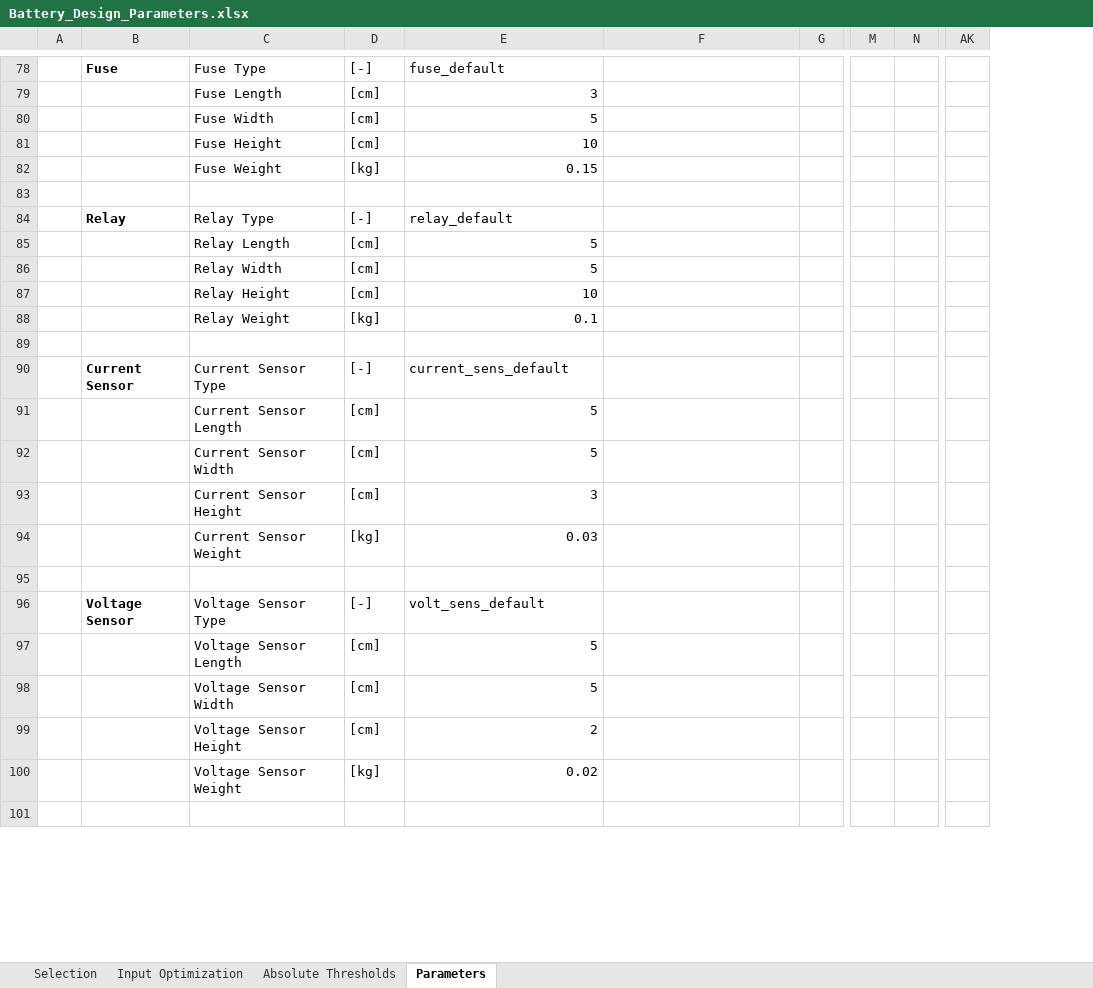
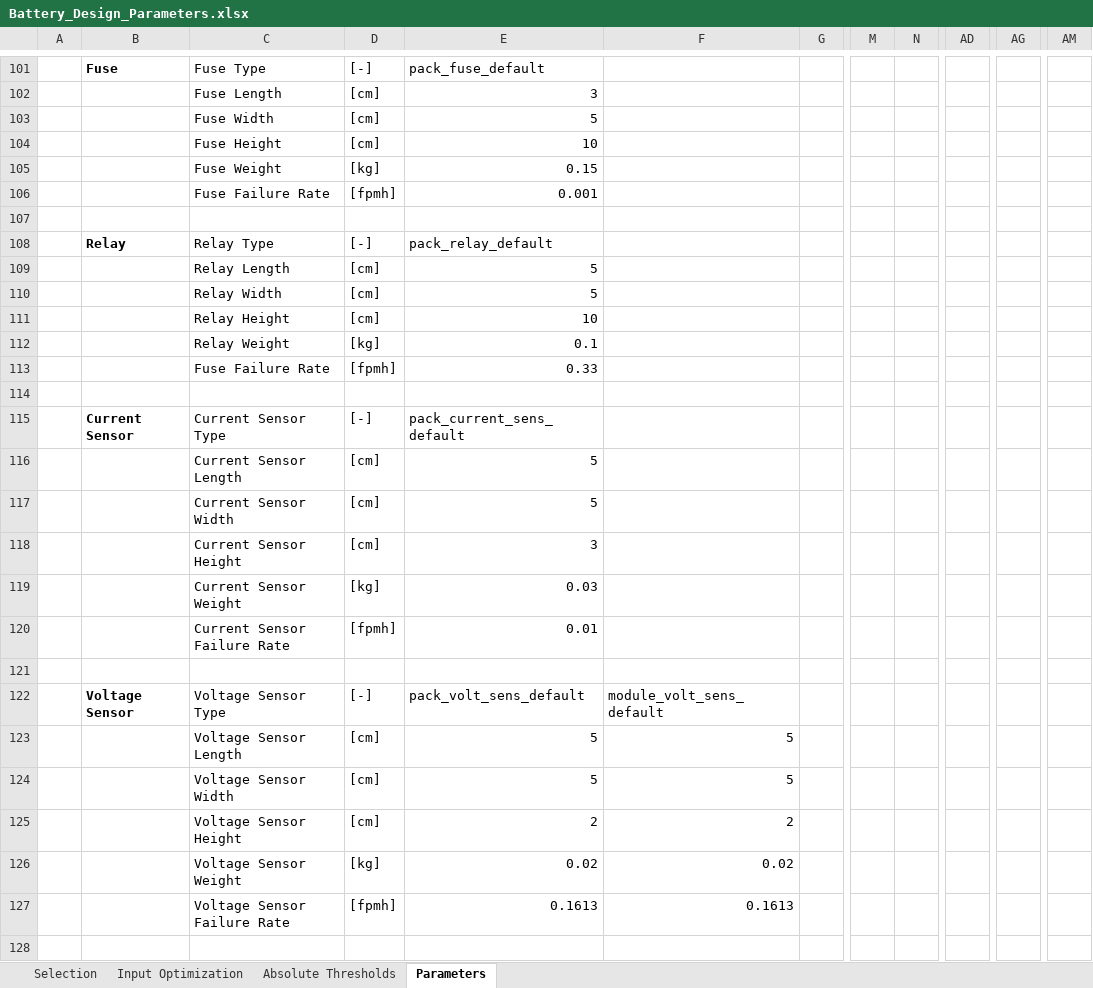
Before and after one commit to nijeka93/HDV-Optimization, an Excel workbook: Battery_Design_Parameters.xlsx, sheet Parameters, drawn as a sheet; only a part is shown, gaps mark what is left out; values as stored, in another font and other column widths than the file's, no borders; removed rows and columns are numbered as before the commit, all else as after; rows hold the shown columns only; the diff covers the shown part only; the diff names each change by its address in the sheet, - before the commit and + after, or states it on an @@ line.

```diff
--- a/Battery_Design_Parameters.xlsx (sheet Parameters)
+++ b/Battery_Design_Parameters.xlsx (sheet Parameters)
-column N, empty
+column N, empty
+column AD, empty
+column AG, empty
-column AK, empty
+column AM, empty
-E101: fuse_default
+E101: pack_fuse_default
+row 106:  |  | Fuse Failure Rate | [fpmh] | 0.001
-E108: relay_default
+E108: pack_relay_default
+row 113:  |  | Fuse Failure Rate | [fpmh] | 0.33
-E115: current_sens_default
+E115: pack_current_sens_default
+row 120:  |  | Current Sensor Failure Rate | [fpmh] | 0.01
-E122: volt_sens_default
+E122: pack_volt_sens_default
-F122: (empty)
+F122: module_volt_sens_default
-F123:F124: (empty)
+F123:F124: 5
-F125: (empty)
+F125: 2
-F126: (empty)
+F126: 0.02
+row 127:  |  | Voltage Sensor Failure Rate | [fpmh] | 0.1613 | 0.1613
```
Also changed, not shown: 30 added rows, 5 removed rows and 29 edited cells elsewhere in this sheet, sheet Input Optimization, sheet Selection, sheet Absolute Thresholds, formulas that keep their value, 21 other files.
